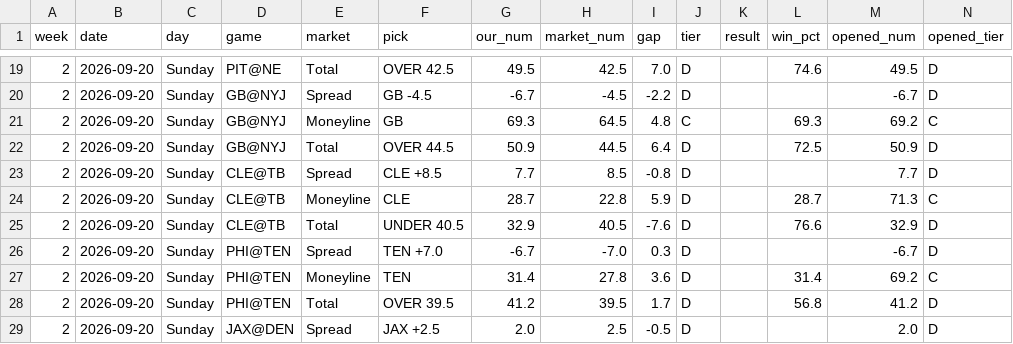
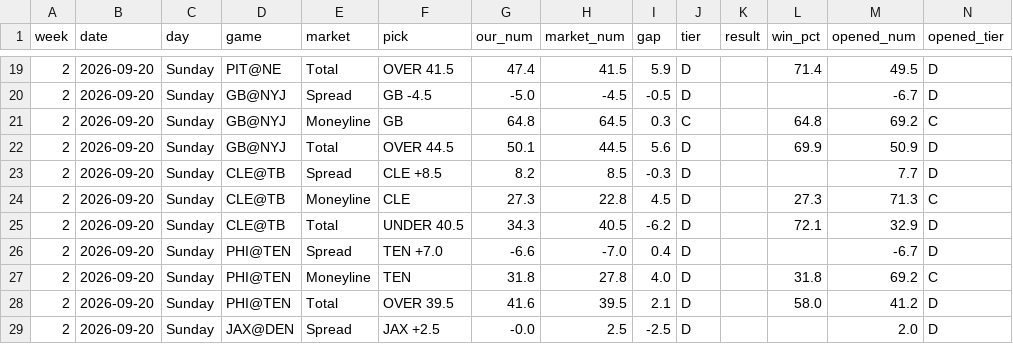
Before and after one commit to fourty2se7en/nfl-card, a CSV file: scripts/ledger_week2.csv, drawn as a sheet; only a part is shown, gaps mark what is left out; the diff covers the shown part only.

```diff
--- a/scripts/ledger_week2.csv
+++ b/scripts/ledger_week2.csv
@@ -19,11 +19,11 @@ week,date,day,game,market,pick,our_num,market_num,gap,tier,result,win_pct,opened
-2,2026-09-20,Sunday,PIT@NE,Total,OVER 42.5,49.5,42.5,7.0,D,,74.6,49.5,D
-2,2026-09-20,Sunday,GB@NYJ,Spread,GB -4.5,-6.7,-4.5,-2.2,D,,,-6.7,D
-2,2026-09-20,Sunday,GB@NYJ,Moneyline,GB,69.3,64.5,4.8,C,,69.3,69.2,C
-2,2026-09-20,Sunday,GB@NYJ,Total,OVER 44.5,50.9,44.5,6.4,D,,72.5,50.9,D
-2,2026-09-20,Sunday,CLE@TB,Spread,CLE +8.5,7.7,8.5,-0.8,D,,,7.7,D
-2,2026-09-20,Sunday,CLE@TB,Moneyline,CLE,28.7,22.8,5.9,D,,28.7,71.3,C
-2,2026-09-20,Sunday,CLE@TB,Total,UNDER 40.5,32.9,40.5,-7.6,D,,76.6,32.9,D
-2,2026-09-20,Sunday,PHI@TEN,Spread,TEN +7.0,-6.7,-7.0,0.3,D,,,-6.7,D
-2,2026-09-20,Sunday,PHI@TEN,Moneyline,TEN,31.4,27.8,3.6,D,,31.4,69.2,C
-2,2026-09-20,Sunday,PHI@TEN,Total,OVER 39.5,41.2,39.5,1.7,D,,56.8,41.2,D
-2,2026-09-20,Sunday,JAX@DEN,Spread,JAX +2.5,2.0,2.5,-0.5,D,,,2.0,D
+2,2026-09-20,Sunday,PIT@NE,Total,OVER 41.5,47.4,41.5,5.9,D,,71.4,49.5,D
+2,2026-09-20,Sunday,GB@NYJ,Spread,GB -4.5,-5.0,-4.5,-0.5,D,,,-6.7,D
+2,2026-09-20,Sunday,GB@NYJ,Moneyline,GB,64.8,64.5,0.3,C,,64.8,69.2,C
+2,2026-09-20,Sunday,GB@NYJ,Total,OVER 44.5,50.1,44.5,5.6,D,,69.9,50.9,D
+2,2026-09-20,Sunday,CLE@TB,Spread,CLE +8.5,8.2,8.5,-0.3,D,,,7.7,D
+2,2026-09-20,Sunday,CLE@TB,Moneyline,CLE,27.3,22.8,4.5,D,,27.3,71.3,C
+2,2026-09-20,Sunday,CLE@TB,Total,UNDER 40.5,34.3,40.5,-6.2,D,,72.1,32.9,D
+2,2026-09-20,Sunday,PHI@TEN,Spread,TEN +7.0,-6.6,-7.0,0.4,D,,,-6.7,D
+2,2026-09-20,Sunday,PHI@TEN,Moneyline,TEN,31.8,27.8,4.0,D,,31.8,69.2,C
+2,2026-09-20,Sunday,PHI@TEN,Total,OVER 39.5,41.6,39.5,2.1,D,,58.0,41.2,D
+2,2026-09-20,Sunday,JAX@DEN,Spread,JAX +2.5,-0.0,2.5,-2.5,D,,,2.0,D
```
Also changed, not shown: 121 edited cells elsewhere in this file, scripts/elo_ratings.csv, scripts/ledger_history.csv, 7 other files.
